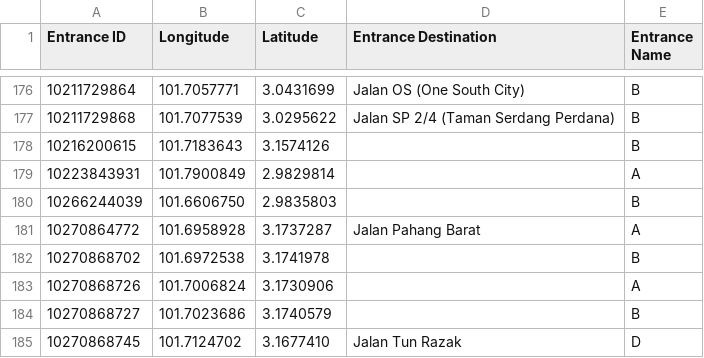
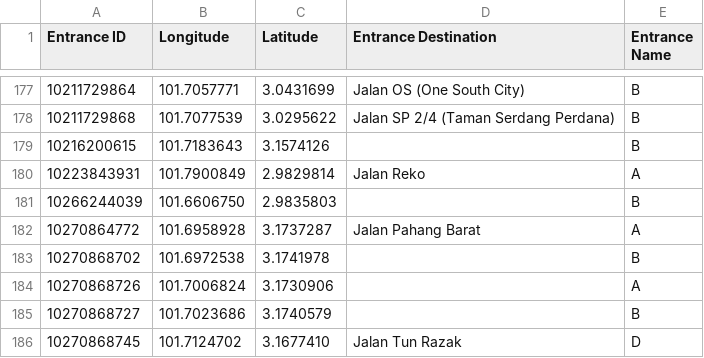
Before and after one commit to nabilersyad/transit-stations-database, a CSV file: data/klang_valley__entrances.csv, drawn as a sheet; only a part is shown, gaps mark what is left out; the diff covers the shown part only.

Commit message:
Completed adding entrances data to the database

```diff
--- a/data/klang_valley__entrances.csv
+++ b/data/klang_valley__entrances.csv
@@ -178,3 +179,3 @@ Entrance ID,Longitude,Latitude,Entrance Destination,Entrance Name
 10216200615,101.7183643,3.1574126,,B
-10223843931,101.7900849,2.9829814,,A
+10223843931,101.7900849,2.9829814,Jalan Reko,A
 10266244039,101.6606750,2.9835803,,B
```
Also changed, not shown: 2 added rows and 17 edited cells elsewhere in this file, 3 other files.
